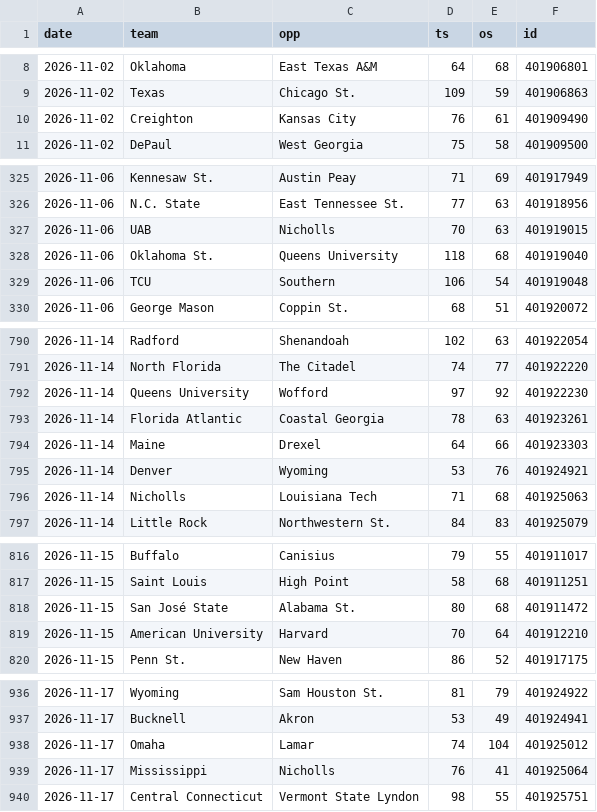
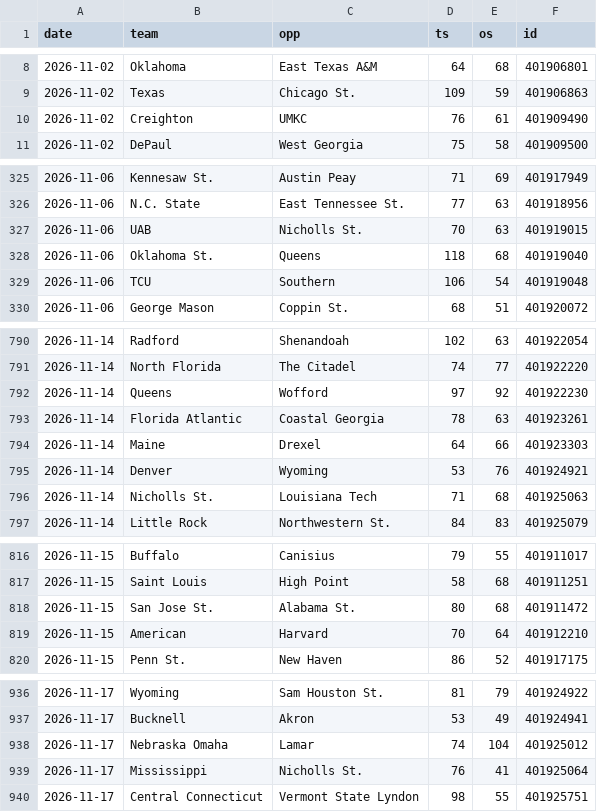
Before and after one commit to MM2BKB/cbb-blind-resume, a CSV file: data/games.csv, drawn as a sheet; only a part is shown, gaps mark what is left out; the diff covers the shown part only.

```diff
--- a/data/games.csv
+++ b/data/games.csv
@@ -9,3 +9,3 @@ date,team,opp,ts,os,id
 2026-11-02,Texas,Chicago St.,109,59,401906863
-2026-11-02,Creighton,Kansas City,76,61,401909490
+2026-11-02,Creighton,UMKC,76,61,401909490
 2026-11-02,DePaul,West Georgia,75,58,401909500
@@ -326,4 +326,4 @@ date,team,opp,ts,os,id
 2026-11-06,N.C. State,East Tennessee St.,77,63,401918956
-2026-11-06,UAB,Nicholls,70,63,401919015
-2026-11-06,Oklahoma St.,Queens University,118,68,401919040
+2026-11-06,UAB,Nicholls St.,70,63,401919015
+2026-11-06,Oklahoma St.,Queens,118,68,401919040
 2026-11-06,TCU,Southern,106,54,401919048
@@ -791,3 +791,3 @@ date,team,opp,ts,os,id
 2026-11-14,North Florida,The Citadel,74,77,401922220
-2026-11-14,Queens University,Wofford,97,92,401922230
+2026-11-14,Queens,Wofford,97,92,401922230
 2026-11-14,Florida Atlantic,Coastal Georgia,78,63,401923261
@@ -795,3 +795,3 @@ date,team,opp,ts,os,id
 2026-11-14,Denver,Wyoming,53,76,401924921
-2026-11-14,Nicholls,Louisiana Tech,71,68,401925063
+2026-11-14,Nicholls St.,Louisiana Tech,71,68,401925063
 2026-11-14,Little Rock,Northwestern St.,84,83,401925079
@@ -817,4 +817,4 @@ date,team,opp,ts,os,id
 2026-11-15,Saint Louis,High Point,58,68,401911251
-2026-11-15,San José State,Alabama St.,80,68,401911472
-2026-11-15,American University,Harvard,70,64,401912210
+2026-11-15,San Jose St.,Alabama St.,80,68,401911472
+2026-11-15,American,Harvard,70,64,401912210
 2026-11-15,Penn St.,New Haven,86,52,401917175
@@ -937,4 +937,4 @@ date,team,opp,ts,os,id
 2026-11-17,Bucknell,Akron,53,49,401924941
-2026-11-17,Omaha,Lamar,74,104,401925012
-2026-11-17,Mississippi,Nicholls,76,41,401925064
+2026-11-17,Nebraska Omaha,Lamar,74,104,401925012
+2026-11-17,Mississippi,Nicholls St.,76,41,401925064
 2026-11-17,Central Connecticut,Vermont State Lyndon,98,55,401925751
```
Also changed, not shown: 45 edited cells elsewhere in this file, 1 other file.
